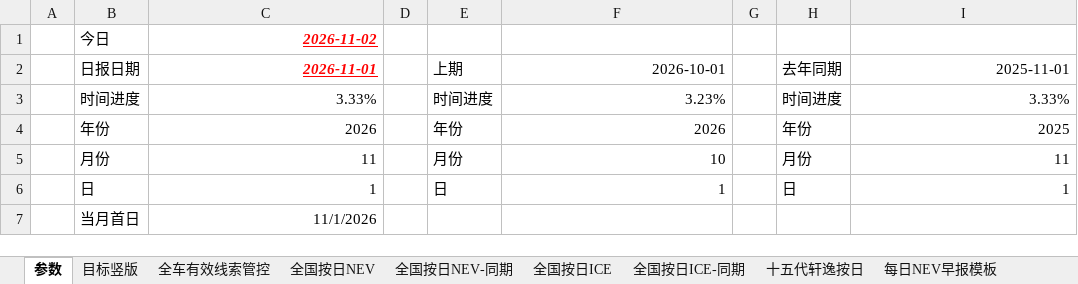
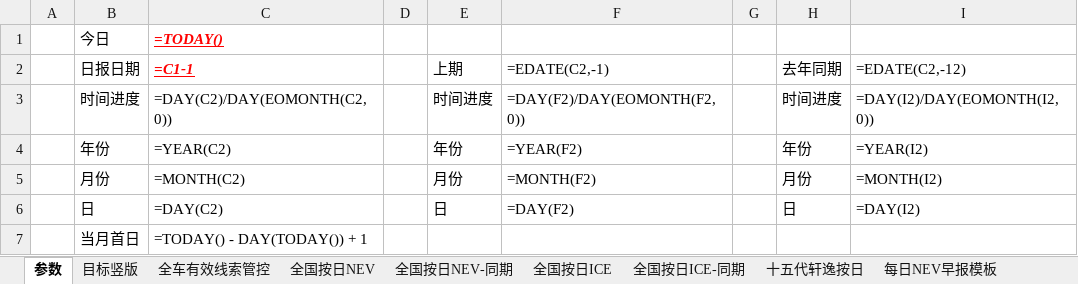
Before and after one commit to Django604/AI_Digest, an Excel workbook: data/source/NEV+ICE_xsai.xlsm, sheet 参数, drawn as a sheet; values as stored, in another font and other column widths than the file's, no borders; formulas without a stored value are shown as written; the diff names each change by its address in the sheet, - before the commit and + after, or states it on an @@ line.

```diff
--- a/data/source/NEV+ICE_xsai.xlsm (sheet 参数)
+++ b/data/source/NEV+ICE_xsai.xlsm (sheet 参数)
-C1 (=C1-1): 2026-11-02
+C1 (=C1-1): =TODAY()
-C2: 2026-11-01
+C2: =C1-1
-F2: 2026-10-01
+F2: =EDATE(C2,-1)
-I2: 2025-11-01
+I2: =EDATE(C2,-12)
-C3 (=C1-1): 3.33%
+C3 (=C1-1): =DAY(C2)/DAY(EOMONTH(C2,0))
-F3 (=EDATE(C2,-1)): 3.23%
+F3 (=EDATE(C2,-1)): =DAY(F2)/DAY(EOMONTH(F2,0))
-I3 (=EDATE(C2,-12)): 3.33%
+I3 (=EDATE(C2,-12)): =DAY(I2)/DAY(EOMONTH(I2,0))
-C4 (=C1-1): 2026
+C4 (=C1-1): =YEAR(C2)
-F4 (=EDATE(C2,-1)): 2026
+F4 (=EDATE(C2,-1)): =YEAR(F2)
-I4 (=EDATE(C2,-12)): 2025
+I4 (=EDATE(C2,-12)): =YEAR(I2)
-C5 (=C1-1): 11
+C5 (=C1-1): =MONTH(C2)
-F5 (=EDATE(C2,-1)): 10
+F5 (=EDATE(C2,-1)): =MONTH(F2)
-I5 (=EDATE(C2,-12)): 11
+I5 (=EDATE(C2,-12)): =MONTH(I2)
-C6 (=C1-1): 1
+C6 (=C1-1): =DAY(C2)
-F6 (=EDATE(C2,-1)): 1
+F6 (=EDATE(C2,-1)): =DAY(F2)
-I6 (=EDATE(C2,-12)): 1
+I6 (=EDATE(C2,-12)): =DAY(I2)
-C7 (=C1-1): 11/1/2026
+C7 (=C1-1): =TODAY() - DAY(TODAY()) + 1
```
Also changed, not shown: sheet 目标竖版, sheet 全车有效线索管控, charts or pictures, 5 other files.
